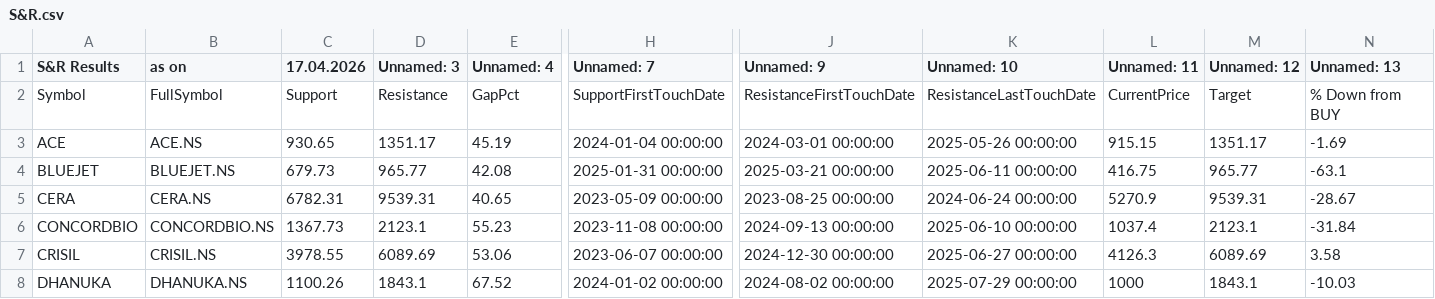
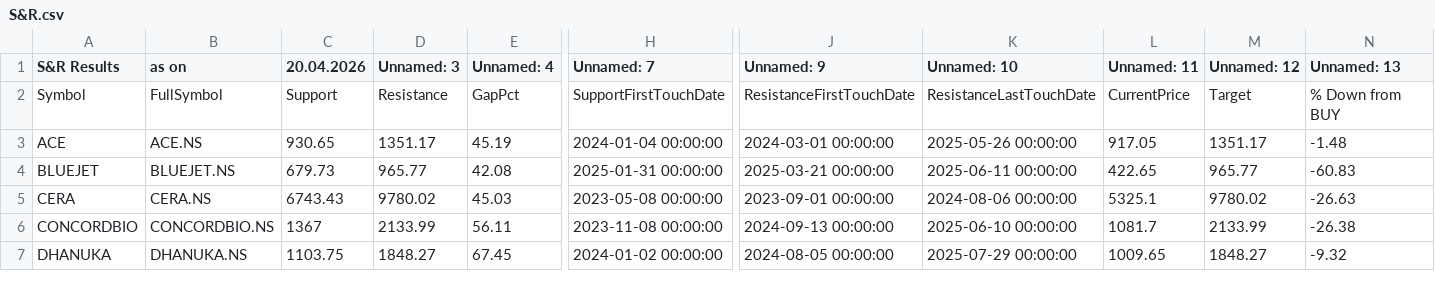
Before and after one commit to mojiburrahaman25/stock-output, a CSV file: S&R.csv, drawn as a sheet; only a part is shown, gaps mark what is left out; removed rows and columns are numbered as before the commit, all else as after; rows hold the shown columns only; the diff covers the shown part only; the diff names each change by its address in the sheet, - before the commit and + after, or states it on an @@ line.

```diff
--- a/S&R.csv
+++ b/S&R.csv
-C1: 17.04.2026
+C1: 20.04.2026
-L3 (Unnamed: 11): 915.15
+L3 (Unnamed: 11): 917.05
-N3 (Unnamed: 13): -1.69
+N3 (Unnamed: 13): -1.48
-L4 (Unnamed: 11): 416.75
+L4 (Unnamed: 11): 422.65
-N4 (Unnamed: 13): -63.1
+N4 (Unnamed: 13): -60.83
-C5 (20.04.2026): 6782.31
+C5 (20.04.2026): 6743.43
-D5 (Unnamed: 3): 9539.31
+D5 (Unnamed: 3): 9780.02
-E5 (Unnamed: 4): 40.65
+E5 (Unnamed: 4): 45.03
-H5 (Unnamed: 7): 2023-05-09 00:00:00
+H5 (Unnamed: 7): 2023-05-08 00:00:00
-J5 (Unnamed: 9): 2023-08-25 00:00:00
+J5 (Unnamed: 9): 2023-09-01 00:00:00
-K5 (Unnamed: 10): 2024-06-24 00:00:00
+K5 (Unnamed: 10): 2024-08-06 00:00:00
-L5 (Unnamed: 11): 5270.9
+L5 (Unnamed: 11): 5325.1
-M5 (Unnamed: 12): 9539.31
+M5 (Unnamed: 12): 9780.02
-N5 (Unnamed: 13): -28.67
+N5 (Unnamed: 13): -26.63
-C6 (20.04.2026): 1367.73
+C6 (20.04.2026): 1367
-D6 (Unnamed: 3): 2123.1
+D6 (Unnamed: 3): 2133.99
-E6 (Unnamed: 4): 55.23
+E6 (Unnamed: 4): 56.11
-L6 (Unnamed: 11): 1037.4
+L6 (Unnamed: 11): 1081.7
-M6 (Unnamed: 12): 2123.1
+M6 (Unnamed: 12): 2133.99
-N6 (Unnamed: 13): -31.84
+N6 (Unnamed: 13): -26.38
-row 7: CRISIL | CRISIL.NS | 3978.55 | 6089.69 | 53.06 | 2023-06-07 00:00:00 | 2024-12-30 00:00:00 | 2025-06-27 00:00:00 | 4126.3 | 6089.69 | 3.58
-C7 (20.04.2026): 1100.26
+C7 (20.04.2026): 1103.75
-D7 (Unnamed: 3): 1843.1
+D7 (Unnamed: 3): 1848.27
-E7 (Unnamed: 4): 67.52
+E7 (Unnamed: 4): 67.45
-J7 (Unnamed: 9): 2024-08-02 00:00:00
+J7 (Unnamed: 9): 2024-08-05 00:00:00
-L7 (Unnamed: 11): 1000
+L7 (Unnamed: 11): 1009.65
-M7 (Unnamed: 12): 1843.1
+M7 (Unnamed: 12): 1848.27
-N7 (Unnamed: 13): -10.03
+N7 (Unnamed: 13): -9.32
```
Also changed, not shown: 4 removed rows and 80 edited cells elsewhere in this file, 52 Weeks Low.csv, BUY List.csv, 6 other files.
